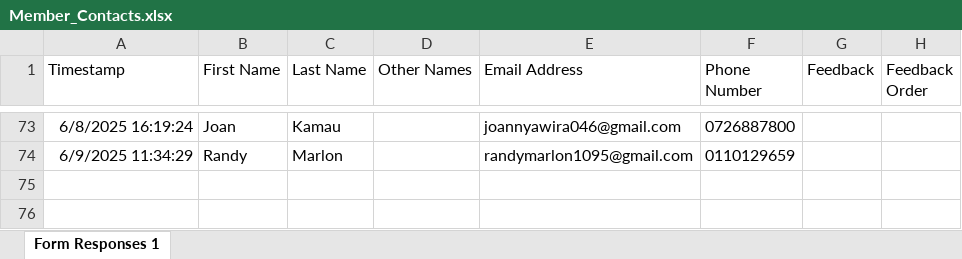
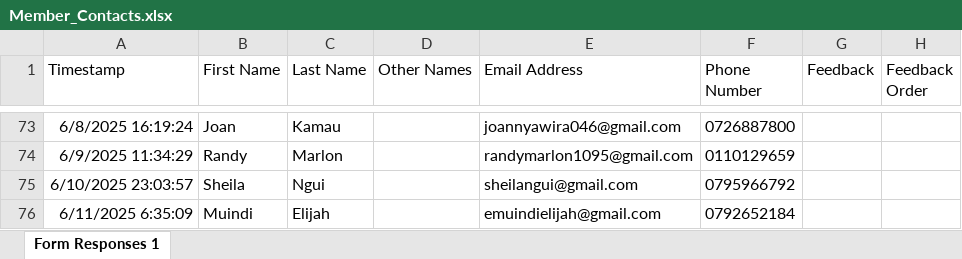
Before and after one commit to parkroad-fellowship/core, an Excel workbook: app/Console/Commands/Member/Member_Contacts.xlsx, sheet Form Responses 1, drawn as a sheet; only a part is shown, gaps mark what is left out; values as stored, in another font and other column widths than the file's, no borders; charts and pictures and table styles not drawn; the diff names each change by its address in the sheet, - before the commit and + after, or states it on an @@ line.

Commit message:
Update members

```diff
--- a/app/Console/Commands/Member/Member_Contacts.xlsx (sheet Form Responses 1)
+++ b/app/Console/Commands/Member/Member_Contacts.xlsx (sheet Form Responses 1)
+row 75: 6/10/2025 23:03:57 | Sheila | Ngui |  | sheilangui@gmail.com | 0795966792
+row 76: 6/11/2025 6:35:09 | Muindi | Elijah |  | emuindielijah@gmail.com | 0792652184
```
